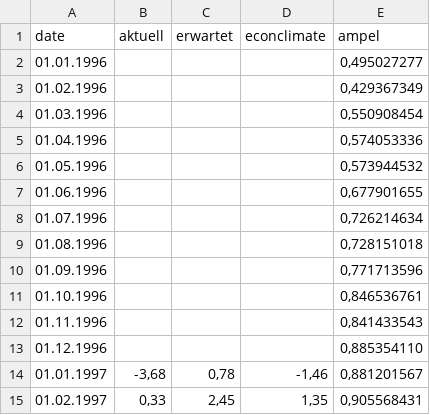
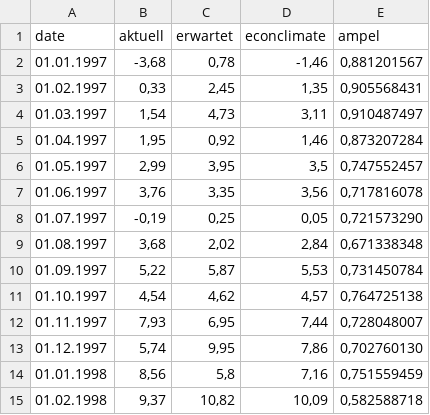
Before and after one commit to Sp1r1tgolem/Ampel_Test, a CSV file: ZSP_Indices_202406_r.csv, drawn as a sheet; only a part is shown; the shorter side is filled out with more unchanged rows.

Commit message:
Update ZSP_Indices_202406_r.csv

```diff
--- a/ZSP_Indices_202406_r.csv
+++ b/ZSP_Indices_202406_r.csv
@@ -1,14 +1,2 @@
 date;aktuell;erwartet;econclimate;ampel
-01.01.1996;;;;0,495027277
-01.02.1996;;;;0,429367349
-01.03.1996;;;;0,550908454
-01.04.1996;;;;0,574053336
-01.05.1996;;;;0,573944532
-01.06.1996;;;;0,677901655
-01.07.1996;;;;0,726214634
-01.08.1996;;;;0,728151018
-01.09.1996;;;;0,771713596
-01.10.1996;;;;0,846536761
-01.11.1996;;;;0,841433543
-01.12.1996;;;;0,885354110
 01.01.1997;-3,68;0,78;-1,46;0,881201567
```
